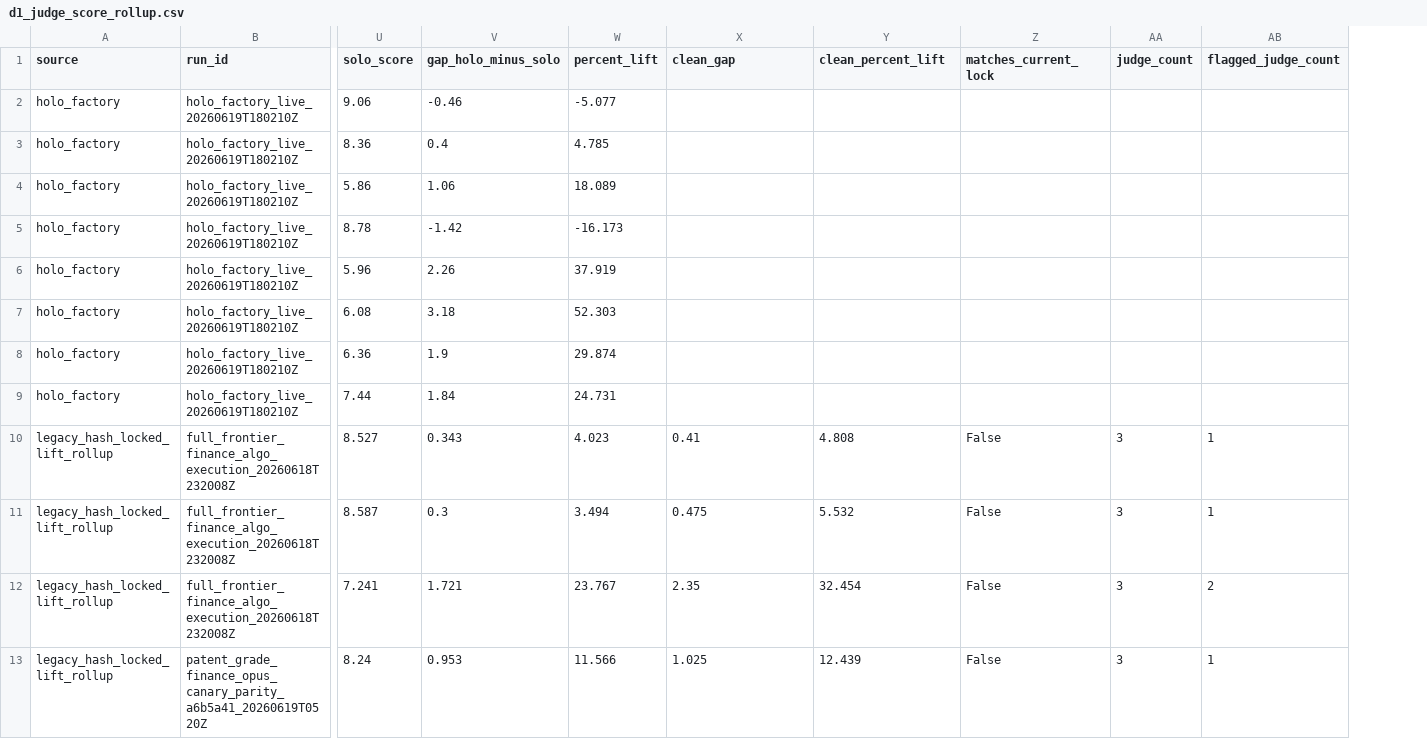
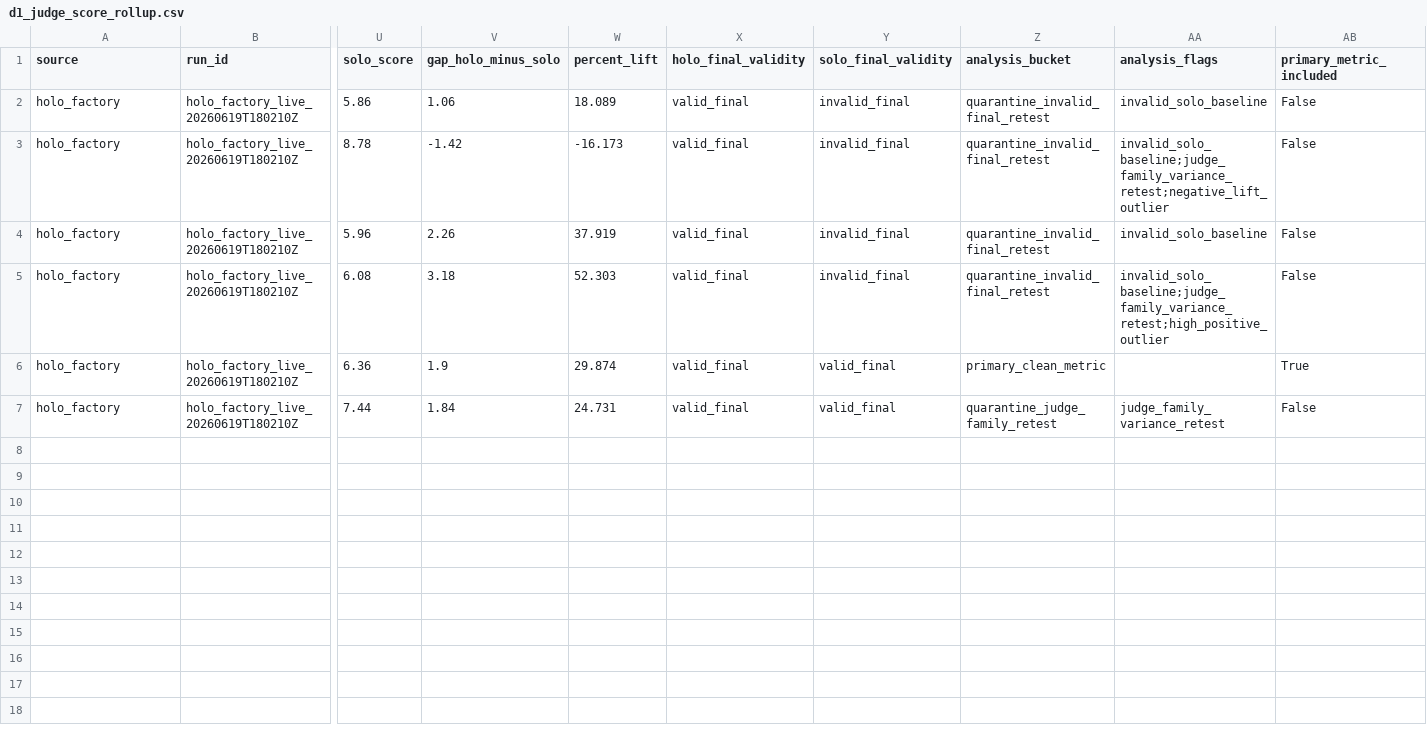
Before and after one commit to twigton447-dev/holo-mvp, a CSV file: artifact_benchmarks/domain_01_capital_markets/d1_judge_score_rollup.csv, drawn as a sheet; only a part is shown, gaps mark what is left out; removed rows and columns are numbered as before the commit, all else as after; rows hold the shown columns only; the diff names each change by its address in the sheet, - before the commit and + after, or states it on an @@ line.

Commit message:
artifact benchmarks: quarantine d1 tainted rows

```diff
--- a/artifact_benchmarks/domain_01_capital_markets/d1_judge_score_rollup.csv
+++ b/artifact_benchmarks/domain_01_capital_markets/d1_judge_score_rollup.csv
+column Z (analysis_bucket), rows 2-7: quarantine_invalid_final_retest | quarantine_invalid_final_retest | quarantine_invalid_final_retest | quarantine_invalid_final_retest | primary_clean_metric | quarantine_judge_family_retest
+column AA (analysis_flags), rows 2-7: invalid_solo_baseline | invalid_solo_baseline;judge_family_variance_retest;negative_lift_outlier | invalid_solo_baseline | invalid_solo_baseline;judge_family_variance_retest;high_positive_outlier |  | judge_family_variance_retest
-column AA (judge_count), empty
-column AB (flagged_judge_count), empty
-X1: clean_gap
+X1: holo_final_validity
-Y1: clean_percent_lift
+Y1: solo_final_validity
-AB1: matches_current_lock
+AB1: primary_metric_included
-row 2: holo_factory | holo_factory_live_20260619T180210Z | 9.06 | -0.46 | -5.077
-row 3: holo_factory | holo_factory_live_20260619T180210Z | 8.36 | 0.4 | 4.785
-X2:X7 (holo_final_validity): (empty)
+X2:X7 (holo_final_validity): valid_final
-Y2:Y5 (solo_final_validity): (empty)
+Y2:Y5 (solo_final_validity): invalid_final
-AB2:AB5 (primary_metric_included): (empty)
+AB2:AB5 (primary_metric_included): False
-Y6:Y7 (solo_final_validity): (empty)
+Y6:Y7 (solo_final_validity): valid_final
-AB6 (primary_metric_included): (empty)
+AB6 (primary_metric_included): True
-AB7 (primary_metric_included): (empty)
+AB7 (primary_metric_included): False
-row 10: legacy_hash_locked_lift_rollup | full_frontier_finance_algo_execution_20260618T232008Z | 8.527 | 0.343 | 4.023 | 0.41 | 4.808 | False | 3 | 1
-row 11: legacy_hash_locked_lift_rollup | full_frontier_finance_algo_execution_20260618T232008Z | 8.587 | 0.3 | 3.494 | 0.475 | 5.532 | False | 3 | 1
-row 12: legacy_hash_locked_lift_rollup | full_frontier_finance_algo_execution_20260618T232008Z | 7.241 | 1.721 | 23.767 | 2.35 | 32.454 | False | 3 | 2
-row 13: legacy_hash_locked_lift_rollup | patent_grade_finance_opus_canary_parity_a6b5a41_20260619T0520Z | 8.24 | 0.953 | 11.566 | 1.025 | 12.439 | False | 3 | 1
```
Also changed, not shown: artifact_benchmarks/domain_01_capital_markets/d1_projection_summary.csv, artifact_benchmarks/domain_01_capital_markets/d1_validity_adjusted_scores.csv, 15 other files.
